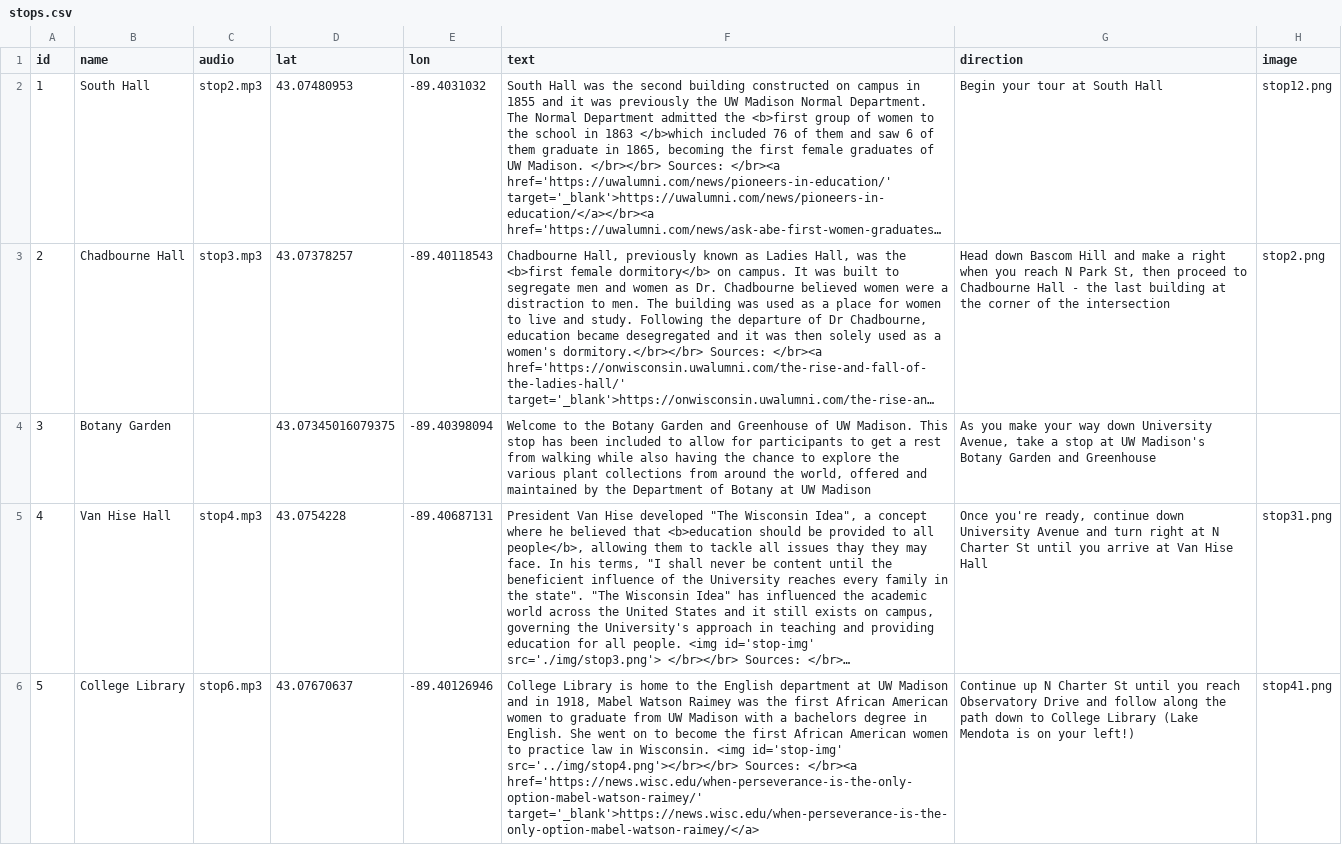
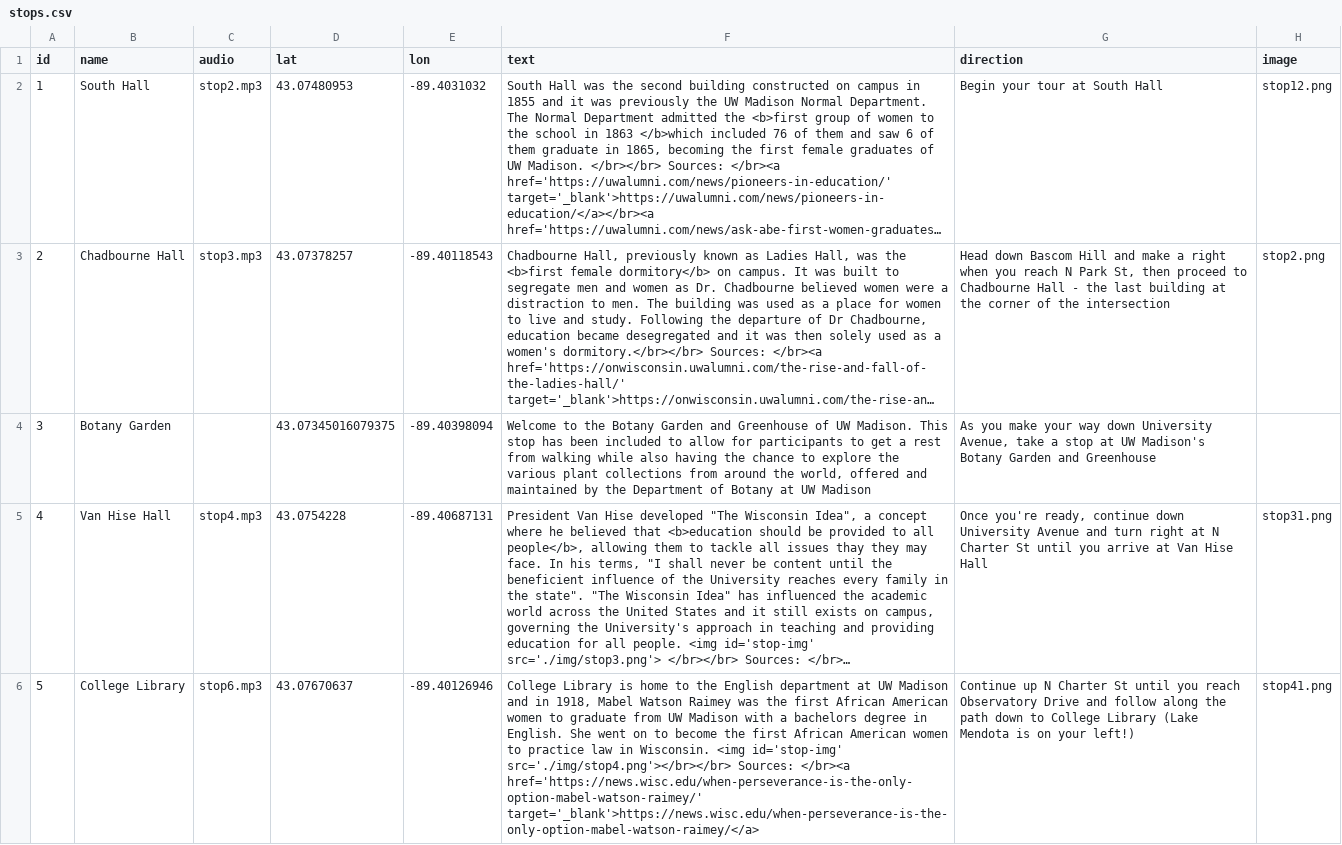
Before and after one commit to cc-carto/uwm_womens_walkingtour, a CSV file: assets/stops.csv, drawn as a sheet; only a part is shown; long unchanged cells end in …; the diff covers the shown part only; the diff names each change by its address in the sheet, - before the commit and + after, or states it on an @@ line.

Commit message:
Update stops.csv

```diff
--- a/assets/stops.csv
+++ b/assets/stops.csv
-F6 (text): …<img id='stop-img' src='../img/stop4.png'></br></br> Sources: </br><a…
+F6 (text): …<img id='stop-img' src='./img/stop4.png'></br></br> Sources: </br><a…
```
Also changed, not shown: 1 edited cell elsewhere in this file.
